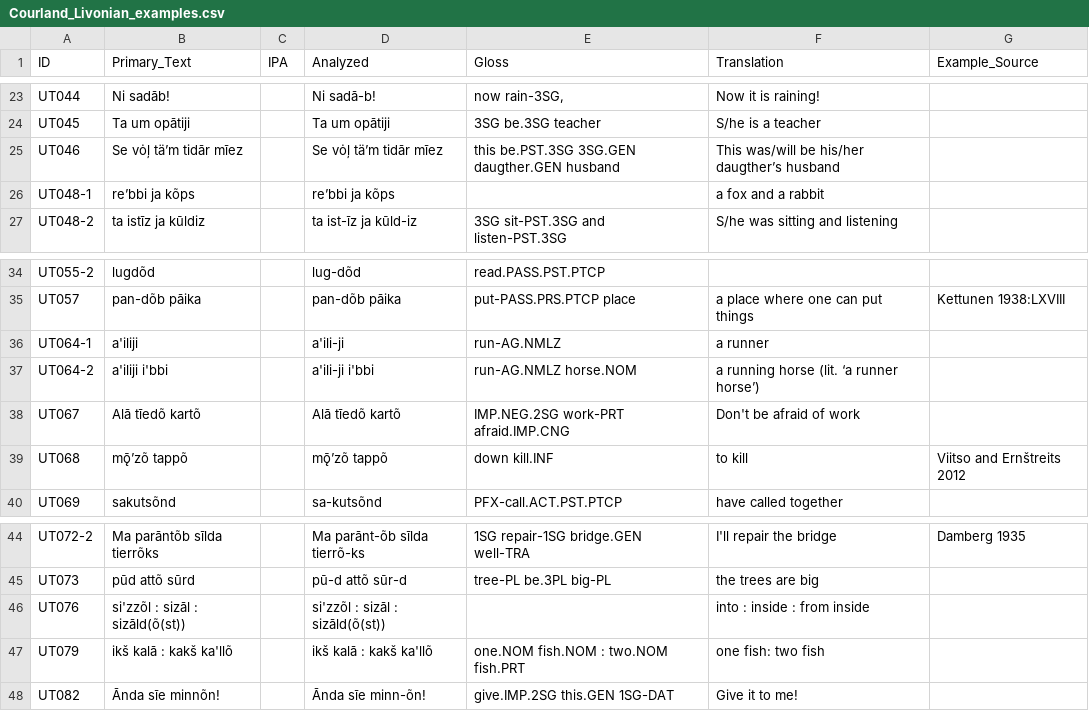
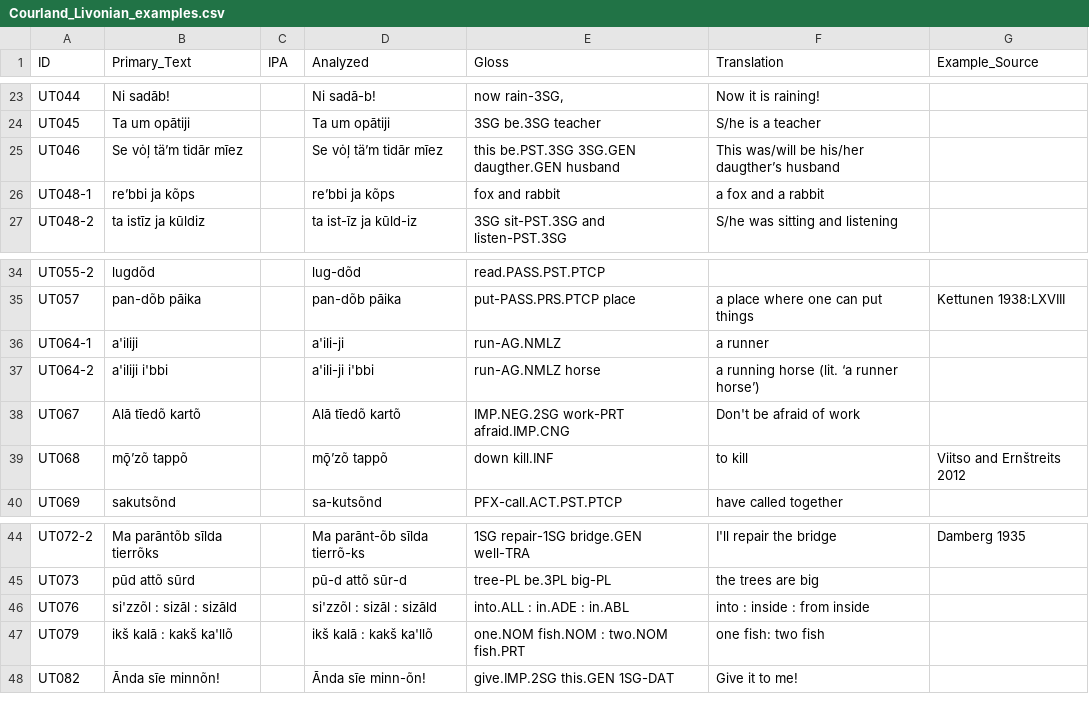
Before and after one commit to bedlan/uratyp-1, a CSV file: raw/UT/language-tables/Courland_Livonian_examples.csv, drawn as a sheet; only a part is shown, gaps mark what is left out.

```diff
--- a/raw/UT/language-tables/Courland_Livonian_examples.csv
+++ b/raw/UT/language-tables/Courland_Livonian_examples.csv
@@ -25,3 +25,3 @@ UT045,Ta um opātiji,,Ta um opātiji,3SG	be.3SG	teacher,S/he is a teacher,
 UT046,Se  vȯļ tä’m tidār mīez,,Se vȯļ tä’m tidār mīez,this be.PST.3SG 3SG.GEN daugther.GEN husband,This was/will be his/her daugther’s husband,
-UT048-1,re’bbi ja kõps,,re’bbi	ja	kõps,,a fox and a rabbit,
+UT048-1,re’bbi ja kõps,,re’bbi	ja	kõps,fox and rabbit,a fox and a rabbit,
 UT048-2,ta istīz ja kūldiz,,ta	ist-īz	ja	kūld-iz,3SG	sit-PST.3SG	and	listen-PST.3SG,S/he was sitting and listening,
@@ -36,3 +36,3 @@ UT057,pan-dõb pāika,,pan-dõb pāika,put-PASS.PRS.PTCP	place,a place where one
 UT064-1,a'iliji,,a'ili-ji,run-AG.NMLZ,a runner,
-UT064-2,a'iliji i'bbi,,a'ili-ji	i'bbi,run-AG.NMLZ	horse.NOM,a running horse (lit. ‘a runner horse’),
+UT064-2,a'iliji i'bbi,,a'ili-ji	i'bbi,run-AG.NMLZ horse,a running horse (lit. ‘a runner horse’),
 UT067,Alā tīedõ kartõ,,Alā	tīedõ	kartõ,IMP.NEG.2SG	work-PRT	afraid.IMP.CNG,Don't be afraid of work,
@@ -45,3 +45,3 @@ UT072-2,Ma parāntõb sīlda tierrõks,,Ma	parānt-õb	sīlda	tierrõ-ks,1SG	rep
 UT073,pūd attõ sūrd,,pū-d	attõ	sūr-d,tree-PL	be.3PL	big-PL,the trees are big,
-UT076,si'zzõl : sizāl : sizāld(õ(st)),,si'zzõl	:	sizāl	:	sizāld(õ(st)),,into : inside : from inside,
+UT076,si'zzõl : sizāl : sizāld,,si'zzõl : sizāl : sizāld,into.ALL : in.ADE : in.ABL,into : inside : from inside,
 UT079,ikš kalā : kakš ka'llõ,,ikš kalā : kakš ka'llõ,one.NOM fish.NOM : two.NOM fish.PRT,one fish: two fish,
```
Also changed, not shown: raw/UT/language-tables/Central_Veps_examples.csv, raw/UT/language-tables/Komi_Permyak_examples.csv, 33 other files.
